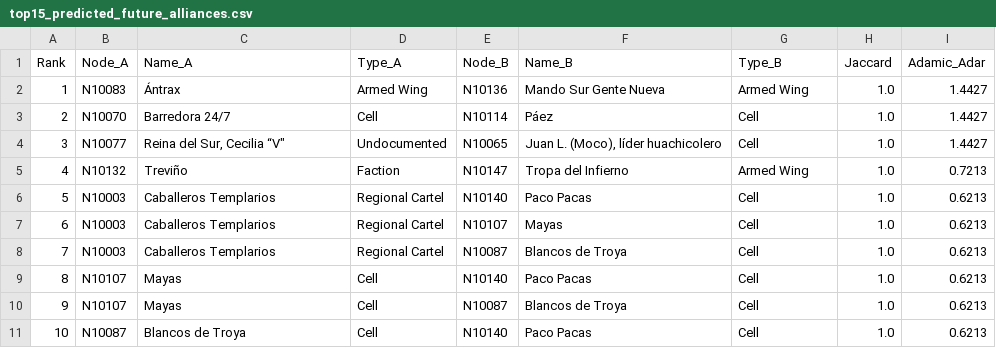
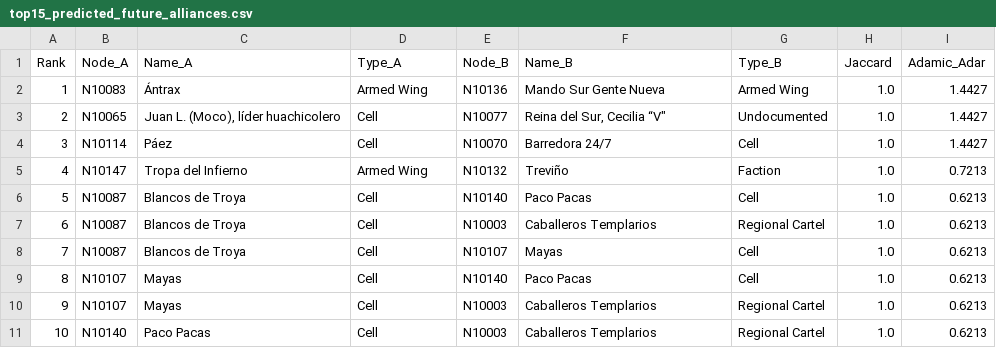
Before and after one commit to ElvisCasco/Networks_Project, a CSV file: outputs/top15_predicted_future_alliances.csv, drawn as a sheet; only a part is shown; the diff covers the shown part only.

```diff
--- a/outputs/top15_predicted_future_alliances.csv
+++ b/outputs/top15_predicted_future_alliances.csv
@@ -2,10 +2,10 @@ Rank,Node_A,Name_A,Type_A,Node_B,Name_B,Type_B,Jaccard,Adamic_Adar
 1,N10083,Ántrax,Armed Wing,N10136,Mando Sur Gente Nueva,Armed Wing,1.0,1.4427
-2,N10070,Barredora 24/7,Cell,N10114,Páez,Cell,1.0,1.4427
-3,N10077,"Reina del Sur, Cecilia “V""",Undocumented,N10065,"Juan L. (Moco), líder huachicolero",Cell,1.0,1.4427
-4,N10132,Treviño,Faction,N10147,Tropa del Infierno,Armed Wing,1.0,0.7213
-5,N10003,Caballeros Templarios,Regional Cartel,N10140,Paco Pacas,Cell,1.0,0.6213
-6,N10003,Caballeros Templarios,Regional Cartel,N10107,Mayas,Cell,1.0,0.6213
-7,N10003,Caballeros Templarios,Regional Cartel,N10087,Blancos de Troya,Cell,1.0,0.6213
+2,N10065,"Juan L. (Moco), líder huachicolero",Cell,N10077,"Reina del Sur, Cecilia “V""",Undocumented,1.0,1.4427
+3,N10114,Páez,Cell,N10070,Barredora 24/7,Cell,1.0,1.4427
+4,N10147,Tropa del Infierno,Armed Wing,N10132,Treviño,Faction,1.0,0.7213
+5,N10087,Blancos de Troya,Cell,N10140,Paco Pacas,Cell,1.0,0.6213
+6,N10087,Blancos de Troya,Cell,N10003,Caballeros Templarios,Regional Cartel,1.0,0.6213
+7,N10087,Blancos de Troya,Cell,N10107,Mayas,Cell,1.0,0.6213
 8,N10107,Mayas,Cell,N10140,Paco Pacas,Cell,1.0,0.6213
-9,N10107,Mayas,Cell,N10087,Blancos de Troya,Cell,1.0,0.6213
-10,N10087,Blancos de Troya,Cell,N10140,Paco Pacas,Cell,1.0,0.6213
+9,N10107,Mayas,Cell,N10003,Caballeros Templarios,Regional Cartel,1.0,0.6213
+10,N10140,Paco Pacas,Cell,N10003,Caballeros Templarios,Regional Cartel,1.0,0.6213
```
Also changed, not shown: 21 edited cells elsewhere in this file, 27 other files.
